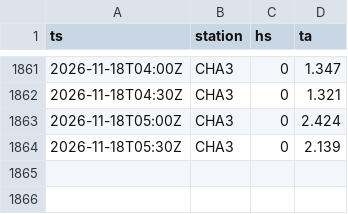
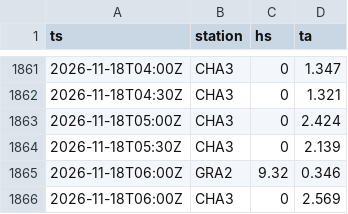
Before and after one commit to gregorysticher/meteo-alert, a CSV file: data/neige-hs.csv, drawn as a sheet; only a part is shown, gaps mark what is left out; the diff names each change by its address in the sheet, - before the commit and + after, or states it on an @@ line.

Commit message:
chore: neige fraîche notifiée / journal neige [skip ci]

```diff
--- a/data/neige-hs.csv
+++ b/data/neige-hs.csv
+row 1865: 2026-11-18T06:00Z | GRA2 | 9.32 | 0.346
+row 1866: 2026-11-18T06:00Z | CHA3 | 0 | 2.569
```
